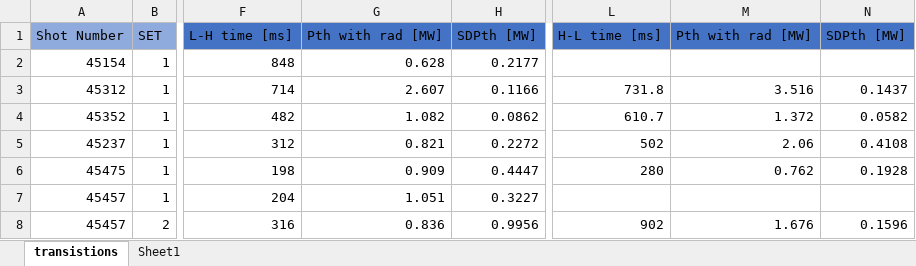
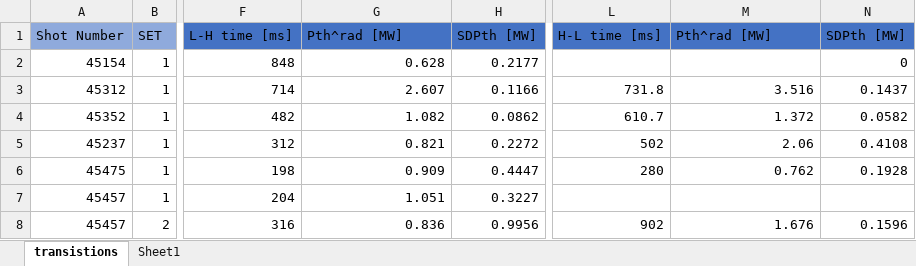
Before and after one commit to Kaiyu-cpu/LH-transition-MAST-U-2022, an Excel workbook: MAST-U_home.xlsx, sheet transistions, drawn as a sheet; only a part is shown, gaps mark what is left out; values as stored, in another font and other column widths than the file's, no borders; the diff names each change by its address in the sheet, - before the commit and + after, or states it on an @@ line.

Commit message:
Add files via upload

```diff
--- a/MAST-U_home.xlsx (sheet transistions)
+++ b/MAST-U_home.xlsx (sheet transistions)
-G1: Pth with rad [MW]
+G1: Pth^rad [MW]
-M1: Pth with rad [MW]
+M1: Pth^rad [MW]
-N2: (empty)
+N2: 0
```
